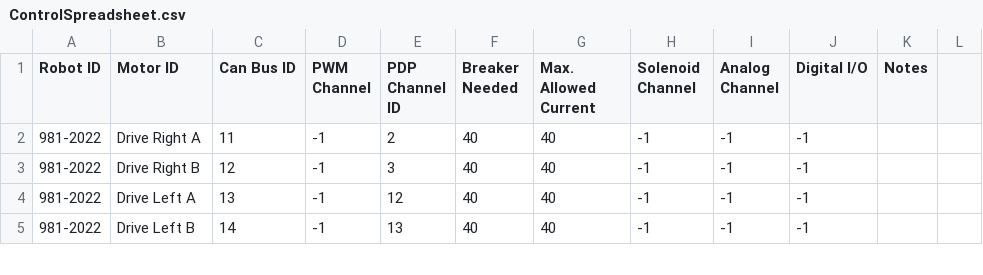
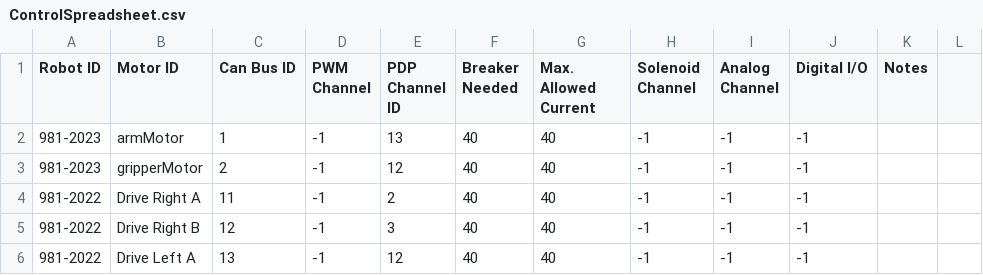
Before and after one commit to SnoBotics981/981LabViewComponents, a CSV file: ControlSpreadsheet.csv, drawn as a sheet; only a part is shown; the shorter side is filled out with more unchanged rows; the diff names each change by its address in the sheet, - before the commit and + after, or states it on an @@ line.

```diff
--- a/ControlSpreadsheet.csv
+++ b/ControlSpreadsheet.csv
+row 2: 981-2023 | armMotor | 1 | -1 | 13 | 40 | 40 | -1 | -1 | -1
+row 3: 981-2023 | gripperMotor | 2 | -1 | 12 | 40 | 40 | -1 | -1 | -1
```
Also changed, not shown: ConstantSpreadsheet.csv, 20 other files.
